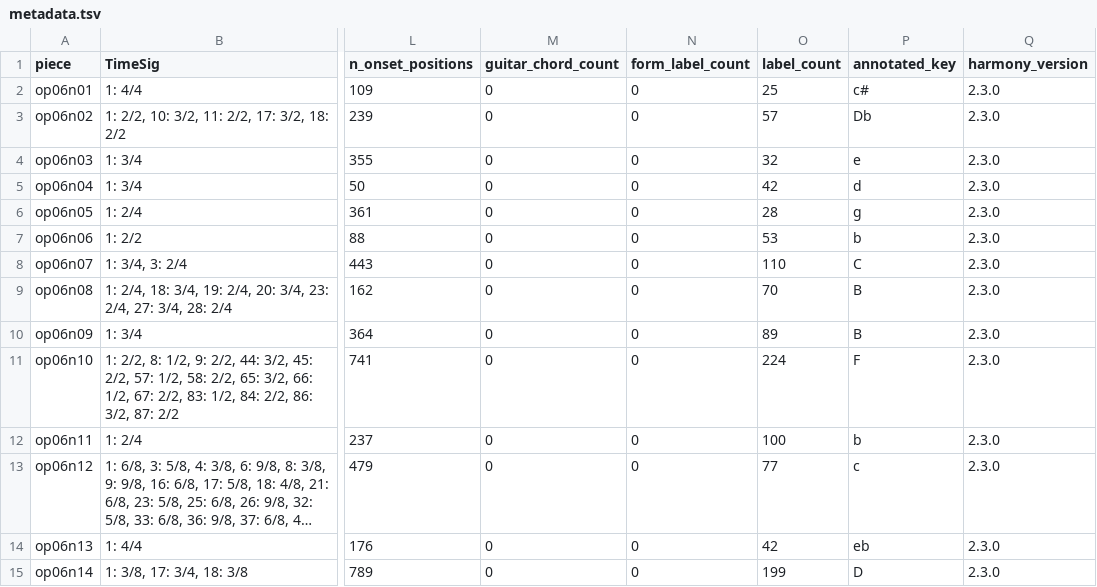
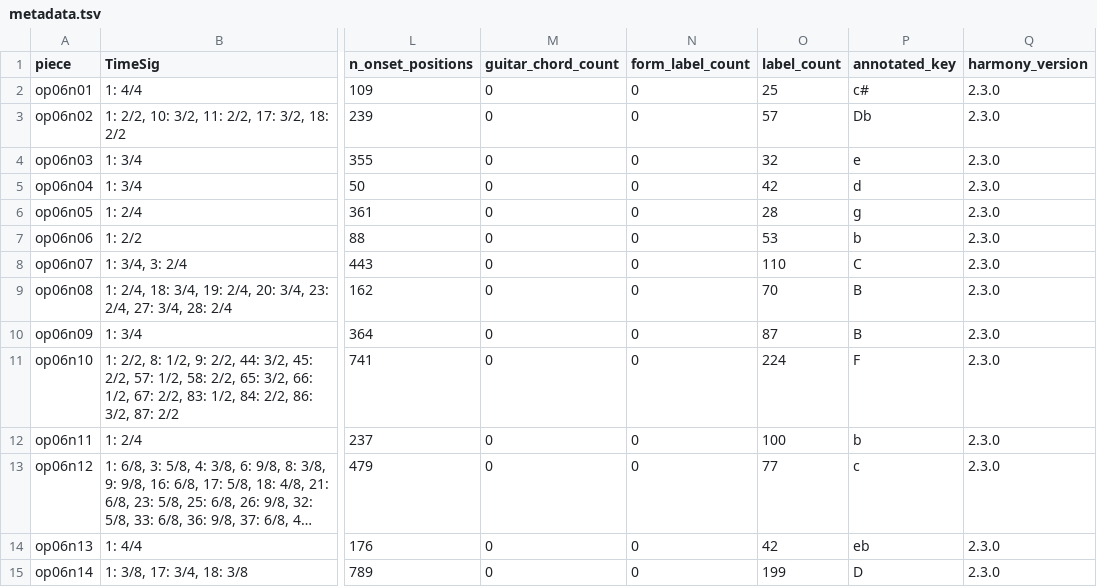
Before and after one commit to DCMLab/bartok_bagatelles, a TSV file: metadata.tsv, drawn as a sheet; only a part is shown, gaps mark what is left out; long unchanged cells end in …; the diff names each change by its address in the sheet, - before the commit and + after, or states it on an @@ line.

```diff
--- a/metadata.tsv
+++ b/metadata.tsv
-O10 (label_count): 89
+O10 (label_count): 87
```
Also changed, not shown: chords/op06n09.chords.tsv, harmonies/op06n09.harmonies.tsv, 6 other files.
